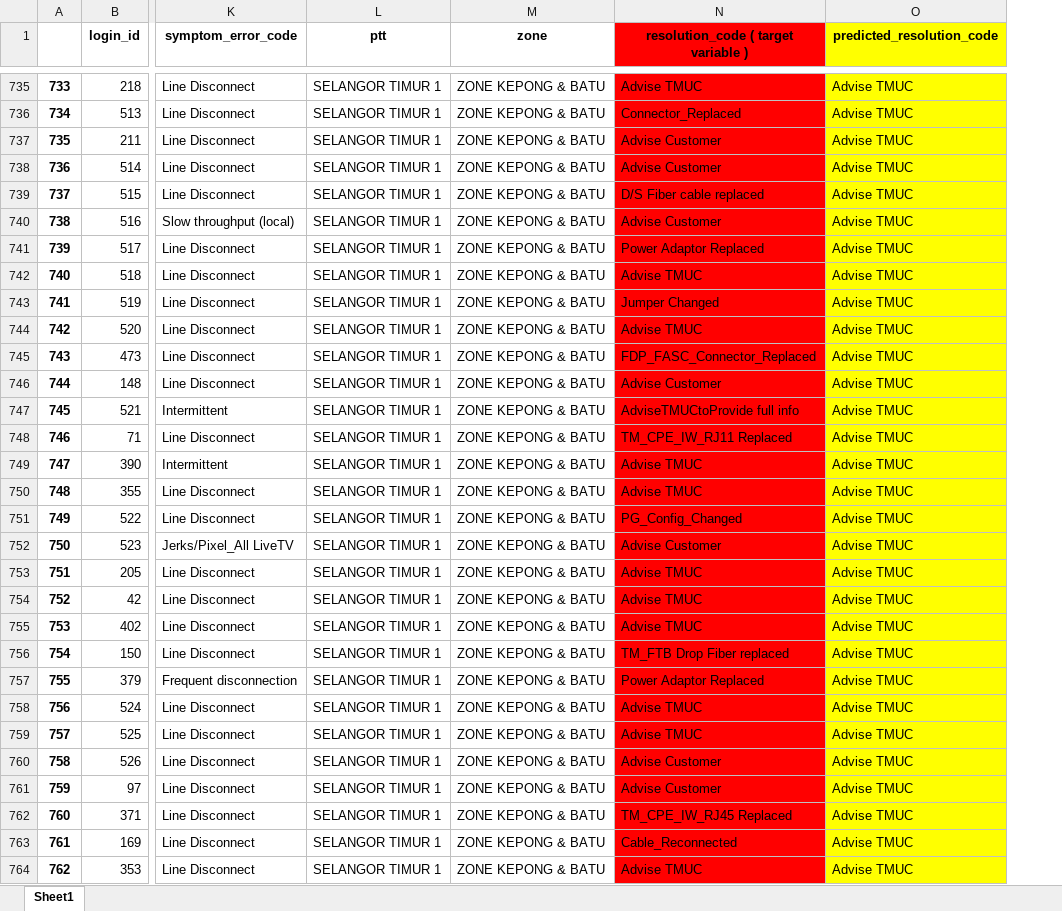
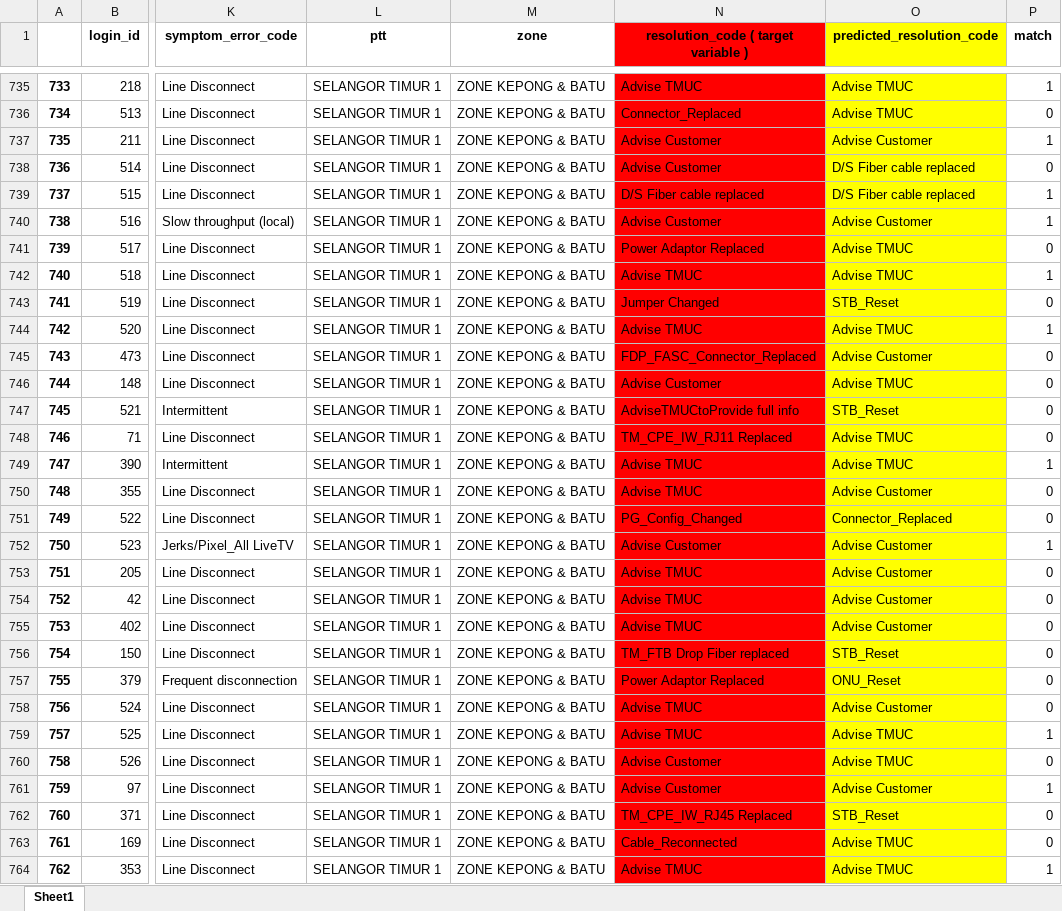
Before and after one commit to SoulMUSZE/nia_sampling, an Excel workbook: predicted_nia.xlsx, sheet Sheet1, drawn as a sheet; only a part is shown, gaps mark what is left out; values as stored, in another font and other column widths than the file's, no borders; the diff covers the shown part only; the diff names each change by its address in the sheet, - before the commit and + after, or states it on an @@ line.

```diff
--- a/predicted_nia.xlsx (sheet Sheet1)
+++ b/predicted_nia.xlsx (sheet Sheet1)
+column P (match), rows 735-764: 1 | 0 | 1 | 0 | 1 | 1 | 0 | 1 | 0 | 1 | 0 | 0 | 0 | 0 | 1 | 0 | 0 | 1 | 0 | 0 | 0 | 0 | 0 | 0 | 1 | 0 | 1 | 0 | 0 | 1
-O737 (predicted_resolution_code): Advise TMUC
+O737 (predicted_resolution_code): Advise Customer
-O738:O739 (predicted_resolution_code): Advise TMUC
+O738:O739 (predicted_resolution_code): D/S Fiber cable replaced
-O740 (predicted_resolution_code): Advise TMUC
+O740 (predicted_resolution_code): Advise Customer
-O743 (predicted_resolution_code): Advise TMUC
+O743 (predicted_resolution_code): STB_Reset
-O745 (predicted_resolution_code): Advise TMUC
+O745 (predicted_resolution_code): Advise Customer
-O747 (predicted_resolution_code): Advise TMUC
+O747 (predicted_resolution_code): STB_Reset
-O750 (predicted_resolution_code): Advise TMUC
+O750 (predicted_resolution_code): Advise Customer
-O751 (predicted_resolution_code): Advise TMUC
+O751 (predicted_resolution_code): Connector_Replaced
-O752:O755 (predicted_resolution_code): Advise TMUC
+O752:O755 (predicted_resolution_code): Advise Customer
-O756 (predicted_resolution_code): Advise TMUC
+O756 (predicted_resolution_code): STB_Reset
-O757 (predicted_resolution_code): Advise TMUC
+O757 (predicted_resolution_code): ONU_Reset
-O758 (predicted_resolution_code): Advise TMUC
+O758 (predicted_resolution_code): Advise Customer
-O761 (predicted_resolution_code): Advise TMUC
+O761 (predicted_resolution_code): Advise Customer
-O762 (predicted_resolution_code): Advise TMUC
+O762 (predicted_resolution_code): STB_Reset
```
Also changed, not shown: 3 added rows and 760 edited cells elsewhere in this sheet, 1 other file.
